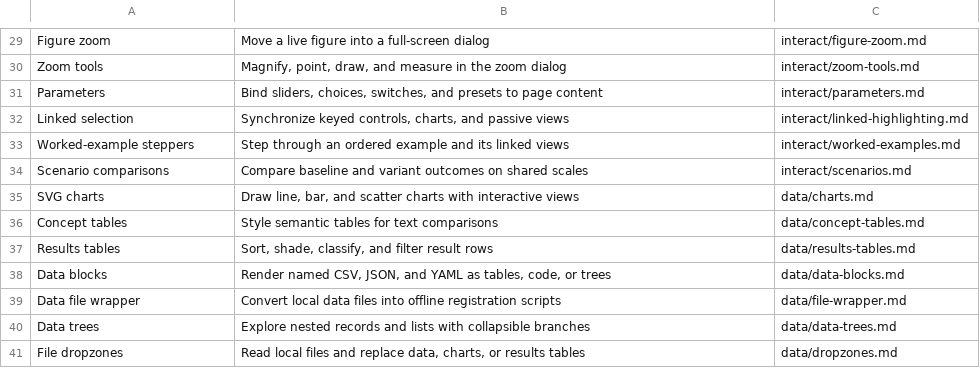
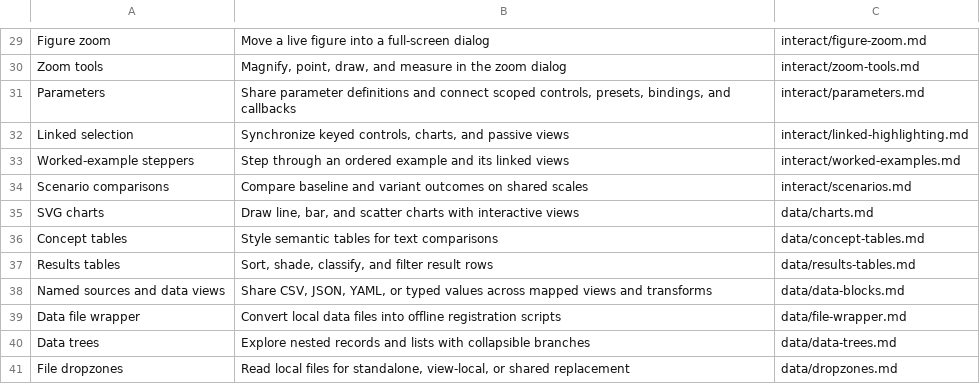
Before and after one commit to wmloh/offprint, a TSV file: docform/docs/LIB_MAP.tsv, drawn as a sheet; only a part is shown, gaps mark what is left out.

Commit message:
Scoped reusable definitions; applied reuseable named datasets across views

```diff
--- a/docform/docs/LIB_MAP.tsv
+++ b/docform/docs/LIB_MAP.tsv
@@ -30,3 +30,3 @@ Figure zoom	Move a live figure into a full-screen dialog	interact/figure-zoom.md
 Zoom tools	Magnify, point, draw, and measure in the zoom dialog	interact/zoom-tools.md
-Parameters	Bind sliders, choices, switches, and presets to page content	interact/parameters.md
+Parameters	Share parameter definitions and connect scoped controls, presets, bindings, and callbacks	interact/parameters.md
 Linked selection	Synchronize keyed controls, charts, and passive views	interact/linked-highlighting.md
@@ -37,5 +37,5 @@ Concept tables	Style semantic tables for text comparisons	data/concept-tables.md
 Results tables	Sort, shade, classify, and filter result rows	data/results-tables.md
-Data blocks	Render named CSV, JSON, and YAML as tables, code, or trees	data/data-blocks.md
+Named sources and data views	Share CSV, JSON, YAML, or typed values across mapped views and transforms	data/data-blocks.md
 Data file wrapper	Convert local data files into offline registration scripts	data/file-wrapper.md
 Data trees	Explore nested records and lists with collapsible branches	data/data-trees.md
-File dropzones	Read local files and replace data, charts, or results tables	data/dropzones.md
+File dropzones	Read local files for standalone, view-local, or shared replacement	data/dropzones.md
```
Also changed, not shown: 30 other files.
